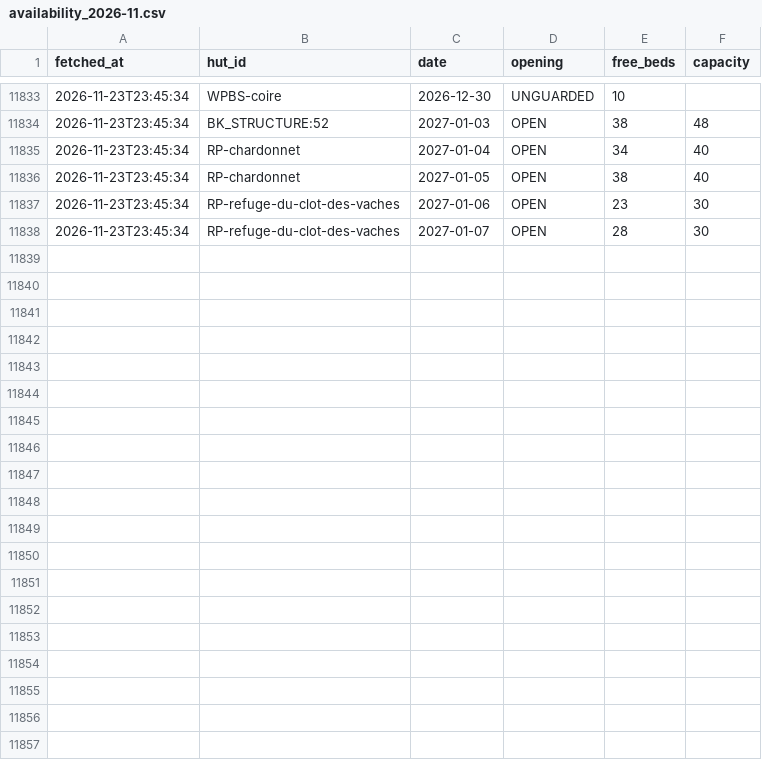
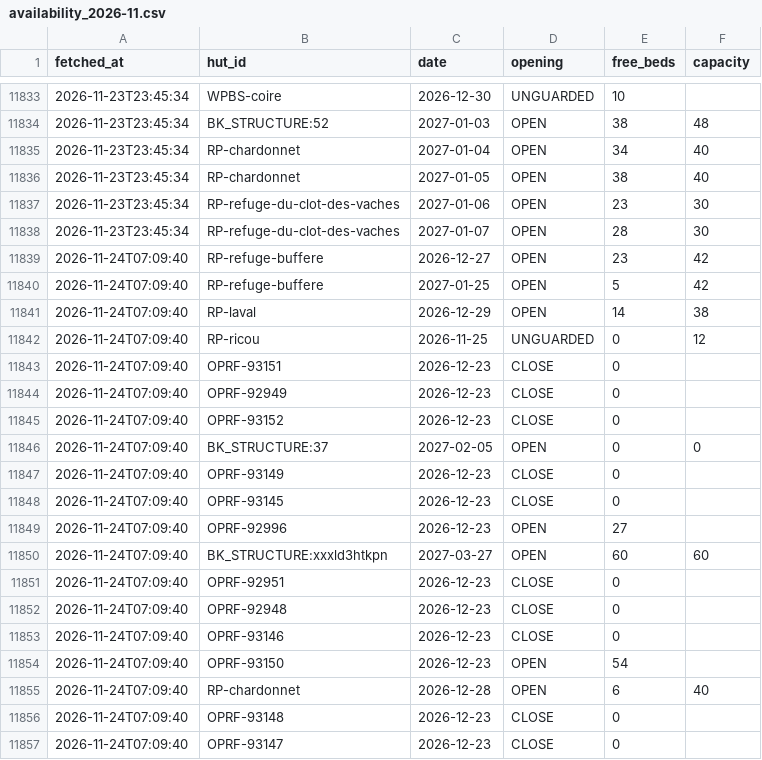
Before and after one commit to jor-di/ffcam-huts, a CSV file: availability_2026-11.csv, drawn as a sheet; only a part is shown, gaps mark what is left out; the diff names each change by its address in the sheet, - before the commit and + after, or states it on an @@ line.

```diff
--- a/availability_2026-11.csv
+++ b/availability_2026-11.csv
+row 11839: 2026-11-24T07:09:40 | RP-refuge-buffere | 2026-12-27 | OPEN | 23 | 42
+row 11840: 2026-11-24T07:09:40 | RP-refuge-buffere | 2027-01-25 | OPEN | 5 | 42
+row 11841: 2026-11-24T07:09:40 | RP-laval | 2026-12-29 | OPEN | 14 | 38
+row 11842: 2026-11-24T07:09:40 | RP-ricou | 2026-11-25 | UNGUARDED | 0 | 12
+row 11843: 2026-11-24T07:09:40 | OPRF-93151 | 2026-12-23 | CLOSE | 0
+row 11844: 2026-11-24T07:09:40 | OPRF-92949 | 2026-12-23 | CLOSE | 0
+row 11845: 2026-11-24T07:09:40 | OPRF-93152 | 2026-12-23 | CLOSE | 0
+row 11846: 2026-11-24T07:09:40 | BK_STRUCTURE:37 | 2027-02-05 | OPEN | 0 | 0
+row 11847: 2026-11-24T07:09:40 | OPRF-93149 | 2026-12-23 | CLOSE | 0
+row 11848: 2026-11-24T07:09:40 | OPRF-93145 | 2026-12-23 | CLOSE | 0
+row 11849: 2026-11-24T07:09:40 | OPRF-92996 | 2026-12-23 | OPEN | 27
+row 11850: 2026-11-24T07:09:40 | BK_STRUCTURE:xxxld3htkpn | 2027-03-27 | OPEN | 60 | 60
+row 11851: 2026-11-24T07:09:40 | OPRF-92951 | 2026-12-23 | CLOSE | 0
+row 11852: 2026-11-24T07:09:40 | OPRF-92948 | 2026-12-23 | CLOSE | 0
+row 11853: 2026-11-24T07:09:40 | OPRF-93146 | 2026-12-23 | CLOSE | 0
+row 11854: 2026-11-24T07:09:40 | OPRF-93150 | 2026-12-23 | OPEN | 54
+row 11855: 2026-11-24T07:09:40 | RP-chardonnet | 2026-12-28 | OPEN | 6 | 40
+row 11856: 2026-11-24T07:09:40 | OPRF-93148 | 2026-12-23 | CLOSE | 0
+row 11857: 2026-11-24T07:09:40 | OPRF-93147 | 2026-12-23 | CLOSE | 0
```
Also changed, not shown: 2 other files.
